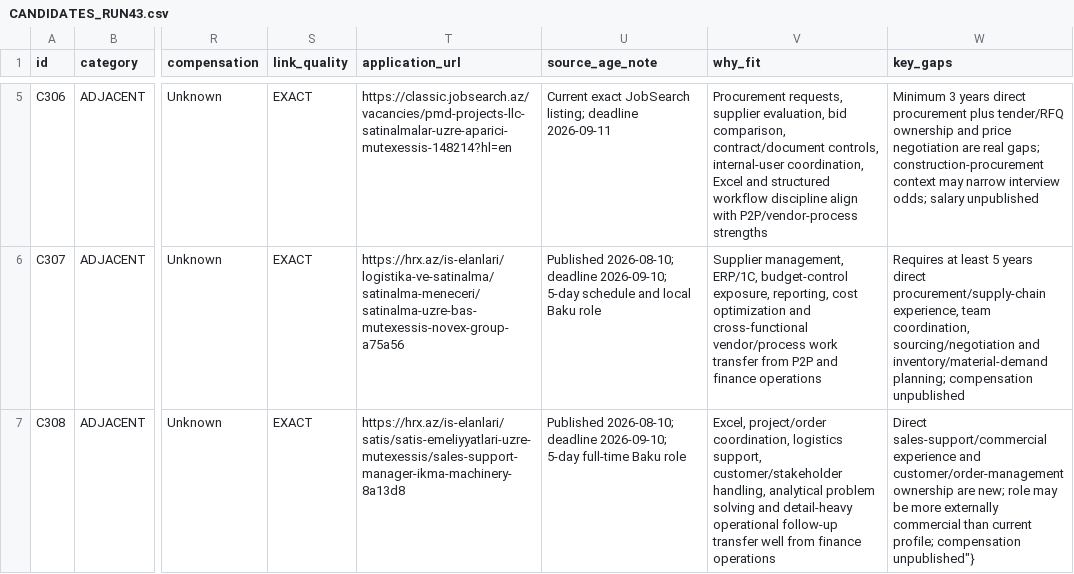
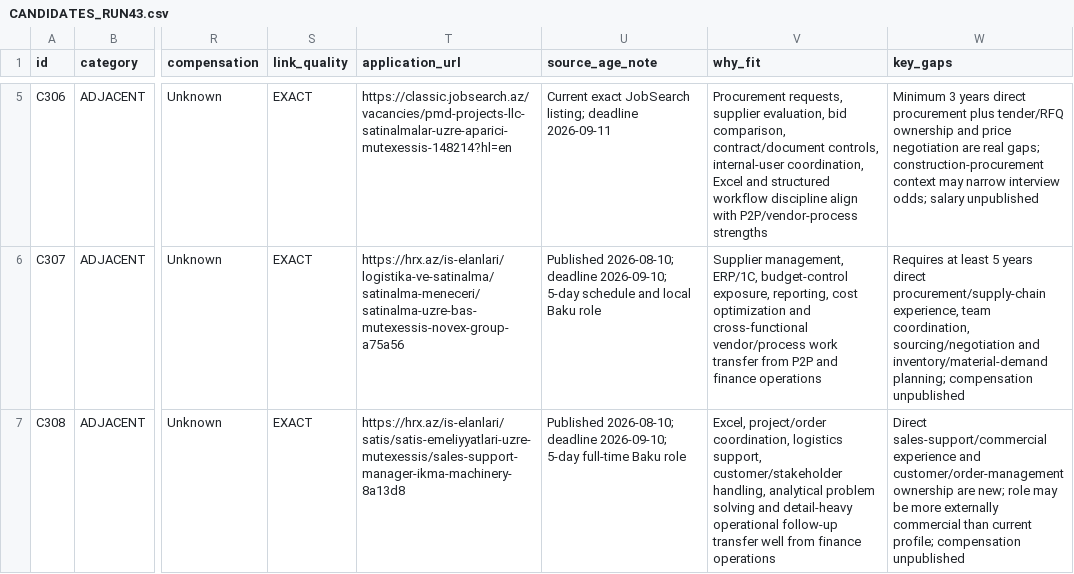
Before and after one commit to Mikayilzade/Mikayilzade-job-search, a CSV file: CANDIDATES_RUN43.csv, drawn as a sheet; only a part is shown, gaps mark what is left out; the diff names each change by its address in the sheet, - before the commit and + after, or states it on an @@ line.

Commit message:
Fix run 43 candidate ledger formatting

```diff
--- a/CANDIDATES_RUN43.csv
+++ b/CANDIDATES_RUN43.csv
-W7 (key_gaps): …profile; compensation unpublished"}
+W7 (key_gaps): …profile; compensation unpublished
```
